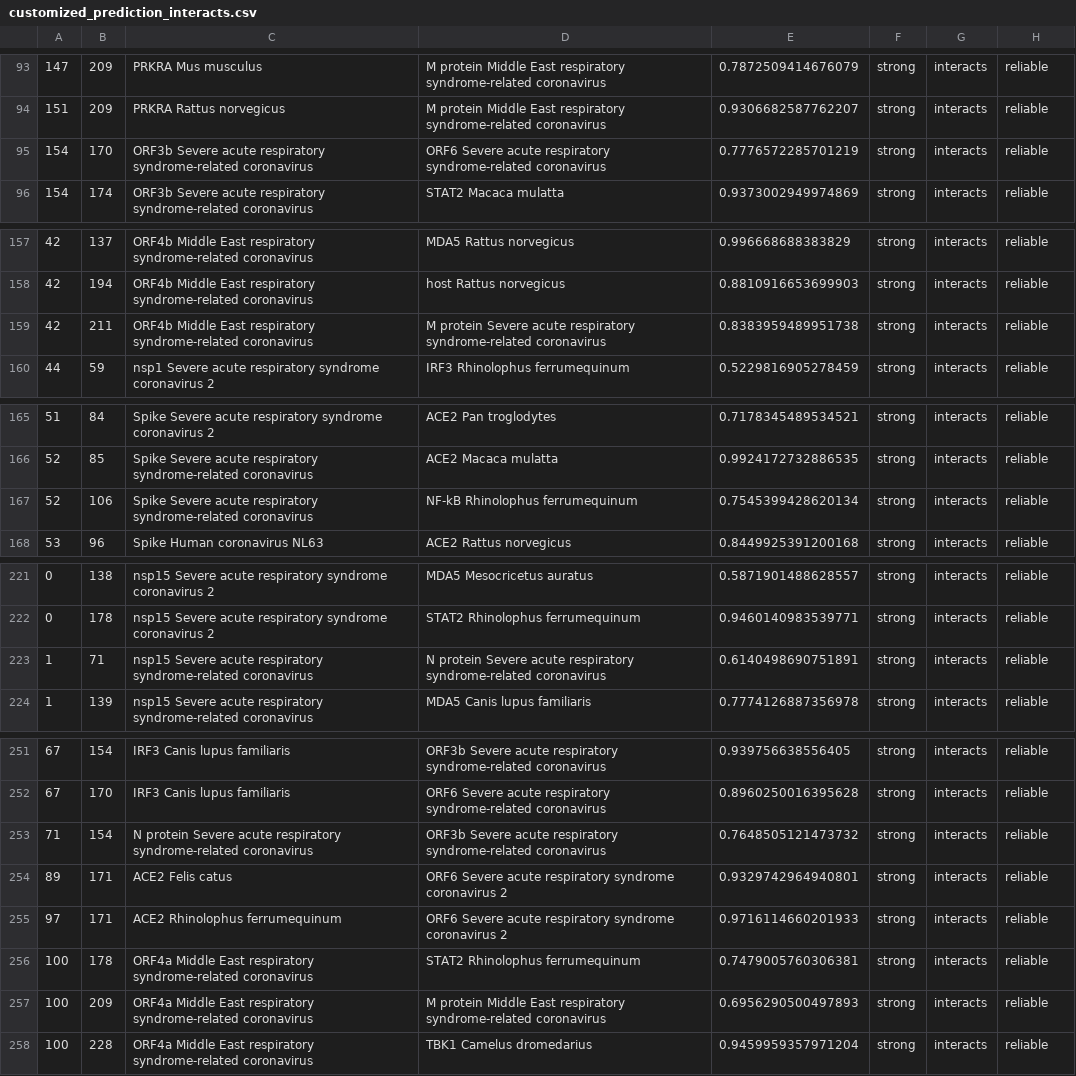
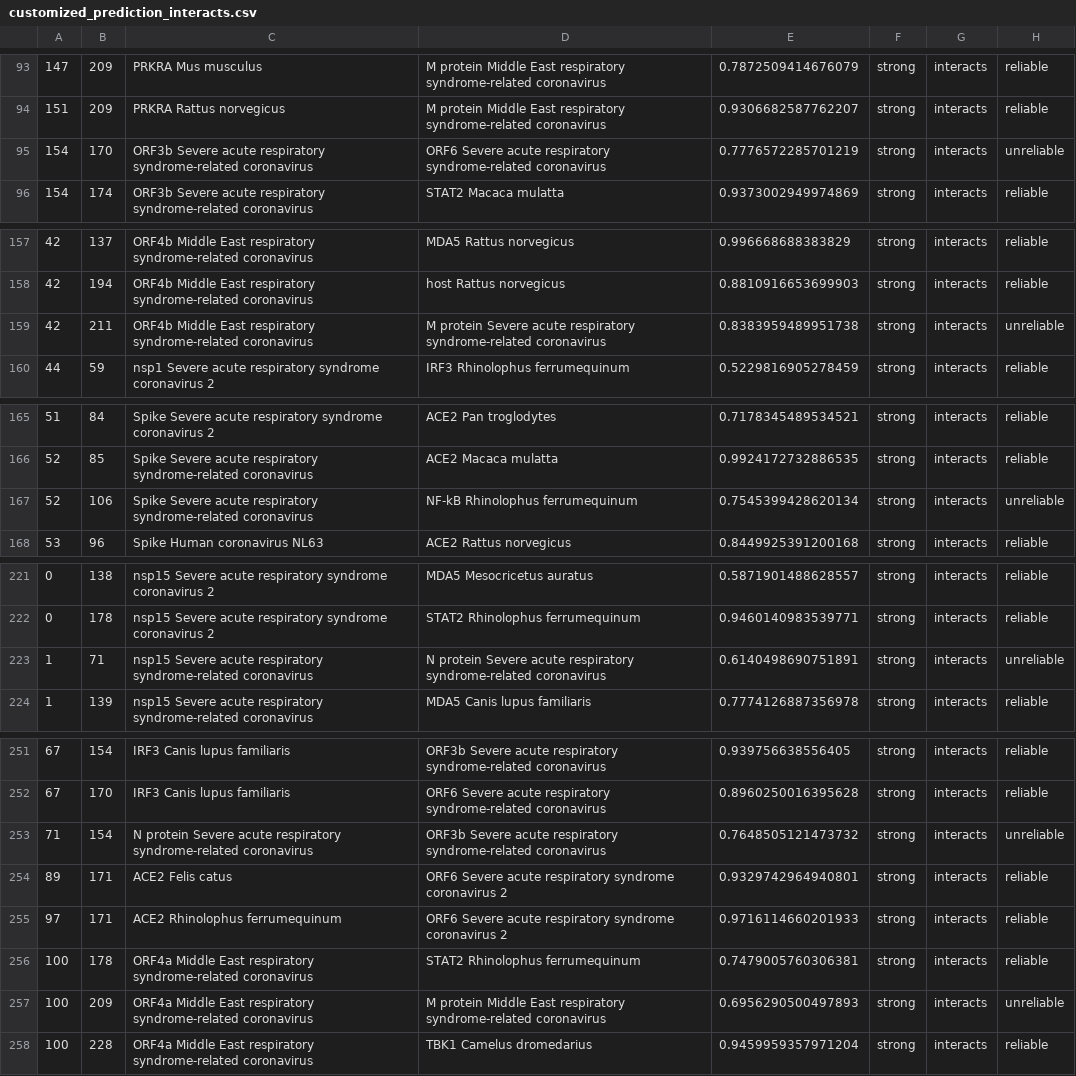
Before and after one commit to hangyu98/IMSP, a CSV file: data/prediction/customized_prediction_interacts.csv, drawn as a sheet; only a part is shown, gaps mark what is left out; the diff covers the shown part only.

```diff
--- a/data/prediction/customized_prediction_interacts.csv
+++ b/data/prediction/customized_prediction_interacts.csv
@@ -94,3 +94,3 @@
 151,209,PRKRA Rattus norvegicus,M protein Middle East respiratory syndrome-related coronavirus,0.9306682587762207,strong,interacts,reliable
-154,170,ORF3b Severe acute respiratory syndrome-related coronavirus,ORF6 Severe acute respiratory syndrome-related coronavirus,0.7776572285701219,strong,interacts,reliable
+154,170,ORF3b Severe acute respiratory syndrome-related coronavirus,ORF6 Severe acute respiratory syndrome-related coronavirus,0.7776572285701219,strong,interacts,unreliable
 154,174,ORF3b Severe acute respiratory syndrome-related coronavirus,STAT2 Macaca mulatta,0.9373002949974869,strong,interacts,reliable
@@ -158,3 +158,3 @@
 42,194,ORF4b Middle East respiratory syndrome-related coronavirus,host Rattus norvegicus,0.8810916653699903,strong,interacts,reliable
-42,211,ORF4b Middle East respiratory syndrome-related coronavirus,M protein Severe acute respiratory syndrome-related coronavirus,0.8383959489951738,strong,interacts,reliable
+42,211,ORF4b Middle East respiratory syndrome-related coronavirus,M protein Severe acute respiratory syndrome-related coronavirus,0.8383959489951738,strong,interacts,unreliable
 44,59,nsp1 Severe acute respiratory syndrome coronavirus 2,IRF3 Rhinolophus ferrumequinum,0.5229816905278459,strong,interacts,reliable
@@ -166,3 +166,3 @@
 52,85,Spike Severe acute respiratory syndrome-related coronavirus,ACE2 Macaca mulatta,0.9924172732886535,strong,interacts,reliable
-52,106,Spike Severe acute respiratory syndrome-related coronavirus,NF-kB Rhinolophus ferrumequinum,0.7545399428620134,strong,interacts,reliable
+52,106,Spike Severe acute respiratory syndrome-related coronavirus,NF-kB Rhinolophus ferrumequinum,0.7545399428620134,strong,interacts,unreliable
 53,96,Spike Human coronavirus NL63,ACE2 Rattus norvegicus,0.8449925391200168,strong,interacts,reliable
@@ -222,3 +222,3 @@
 0,178,nsp15 Severe acute respiratory syndrome coronavirus 2,STAT2 Rhinolophus ferrumequinum,0.9460140983539771,strong,interacts,reliable
-1,71,nsp15 Severe acute respiratory syndrome-related coronavirus,N protein Severe acute respiratory syndrome-related coronavirus,0.6140498690751891,strong,interacts,reliable
+1,71,nsp15 Severe acute respiratory syndrome-related coronavirus,N protein Severe acute respiratory syndrome-related coronavirus,0.6140498690751891,strong,interacts,unreliable
 1,139,nsp15 Severe acute respiratory syndrome-related coronavirus,MDA5 Canis lupus familiaris,0.7774126887356978,strong,interacts,reliable
@@ -252,3 +252,3 @@
 67,170,IRF3 Canis lupus familiaris,ORF6 Severe acute respiratory syndrome-related coronavirus,0.8960250016395628,strong,interacts,reliable
-71,154,N protein Severe acute respiratory syndrome-related coronavirus,ORF3b Severe acute respiratory syndrome-related coronavirus,0.7648505121473732,strong,interacts,reliable
+71,154,N protein Severe acute respiratory syndrome-related coronavirus,ORF3b Severe acute respiratory syndrome-related coronavirus,0.7648505121473732,strong,interacts,unreliable
 89,171,ACE2 Felis catus,ORF6 Severe acute respiratory syndrome coronavirus 2,0.9329742964940801,strong,interacts,reliable
@@ -256,3 +256,3 @@
 100,178,ORF4a Middle East respiratory syndrome-related coronavirus,STAT2 Rhinolophus ferrumequinum,0.7479005760306381,strong,interacts,reliable
-100,209,ORF4a Middle East respiratory syndrome-related coronavirus,M protein Middle East respiratory syndrome-related coronavirus,0.6956290500497893,strong,interacts,reliable
+100,209,ORF4a Middle East respiratory syndrome-related coronavirus,M protein Middle East respiratory syndrome-related coronavirus,0.6956290500497893,strong,interacts,unreliable
 100,228,ORF4a Middle East respiratory syndrome-related coronavirus,TBK1 Camelus dromedarius,0.9459959357971204,strong,interacts,reliable
```
Also changed, not shown: 13 edited cells elsewhere in this file, data/prediction/prediction_infects.csv, 1 other file.
